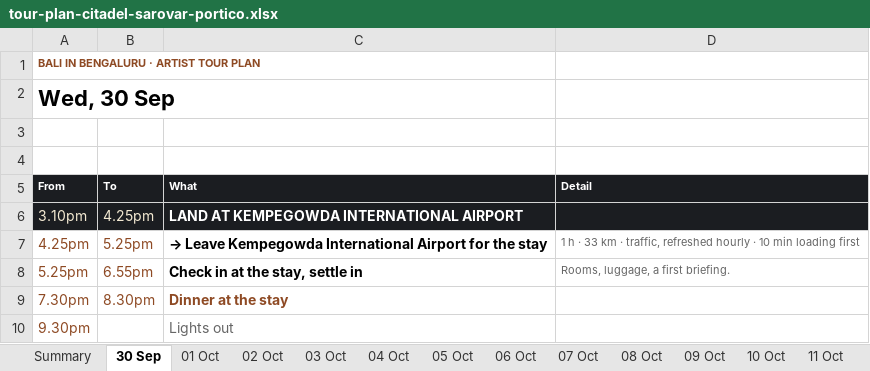
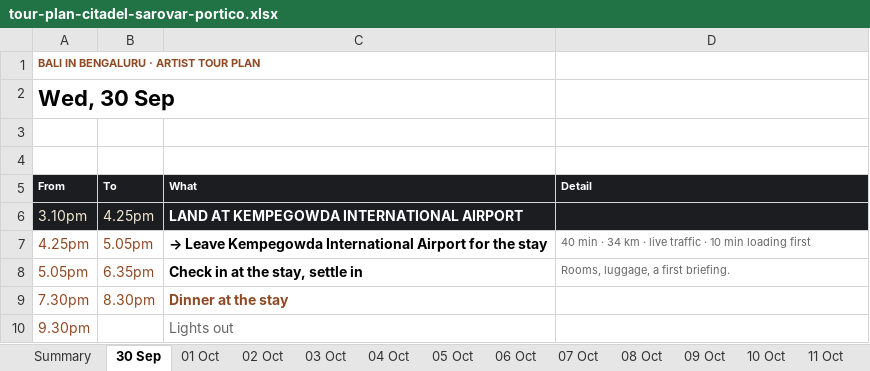
Before and after one commit to p-cult/bali-in-blr, an Excel workbook: plan/tour-plan-citadel-sarovar-portico.xlsx, sheet 30 Sep, drawn as a sheet; values as stored, in another font and other column widths than the file's, no borders; the diff names each change by its address in the sheet, - before the commit and + after, or states it on an @@ line.

```diff
--- a/plan/tour-plan-citadel-sarovar-portico.xlsx (sheet 30 Sep)
+++ b/plan/tour-plan-citadel-sarovar-portico.xlsx (sheet 30 Sep)
-B7 (To): 5.25pm
+B7 (To): 5.05pm
-D7 (Detail): 1 h · 33 km · traffic, refreshed hourly · 10…
+D7 (Detail): 40 min · 34 km · live traffic · 10…
-A8 (From): 5.25pm
+A8 (From): 5.05pm
-B8 (To): 6.55pm
+B8 (To): 6.35pm
```
Also changed, not shown: sheet 18 Oct, sheet Summary, sheet 02 Oct, plan/tour-plan-20th-mile-routine.xlsx, plan/tour-plan-20th-mile.xlsx, 12 other files.
